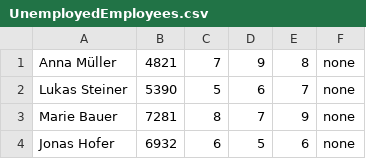
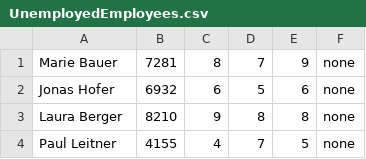
Before and after one commit to Pikmon-Nightvee/CompanyGame, a CSV file: StockmarketCompanyGame/DataCSV/EmployeeData/UnemployedEmployees.csv, drawn as a sheet; only a part is shown; the shorter side is filled out with more unchanged rows.

```diff
--- a/StockmarketCompanyGame/DataCSV/EmployeeData/UnemployedEmployees.csv
+++ b/StockmarketCompanyGame/DataCSV/EmployeeData/UnemployedEmployees.csv
@@ -1,3 +1 @@
-Anna Müller,4821,7,9,8,none
-Lukas Steiner,5390,5,6,7,none
 Marie Bauer,7281,8,7,9,none
```
Also changed, not shown: 19 other files.
